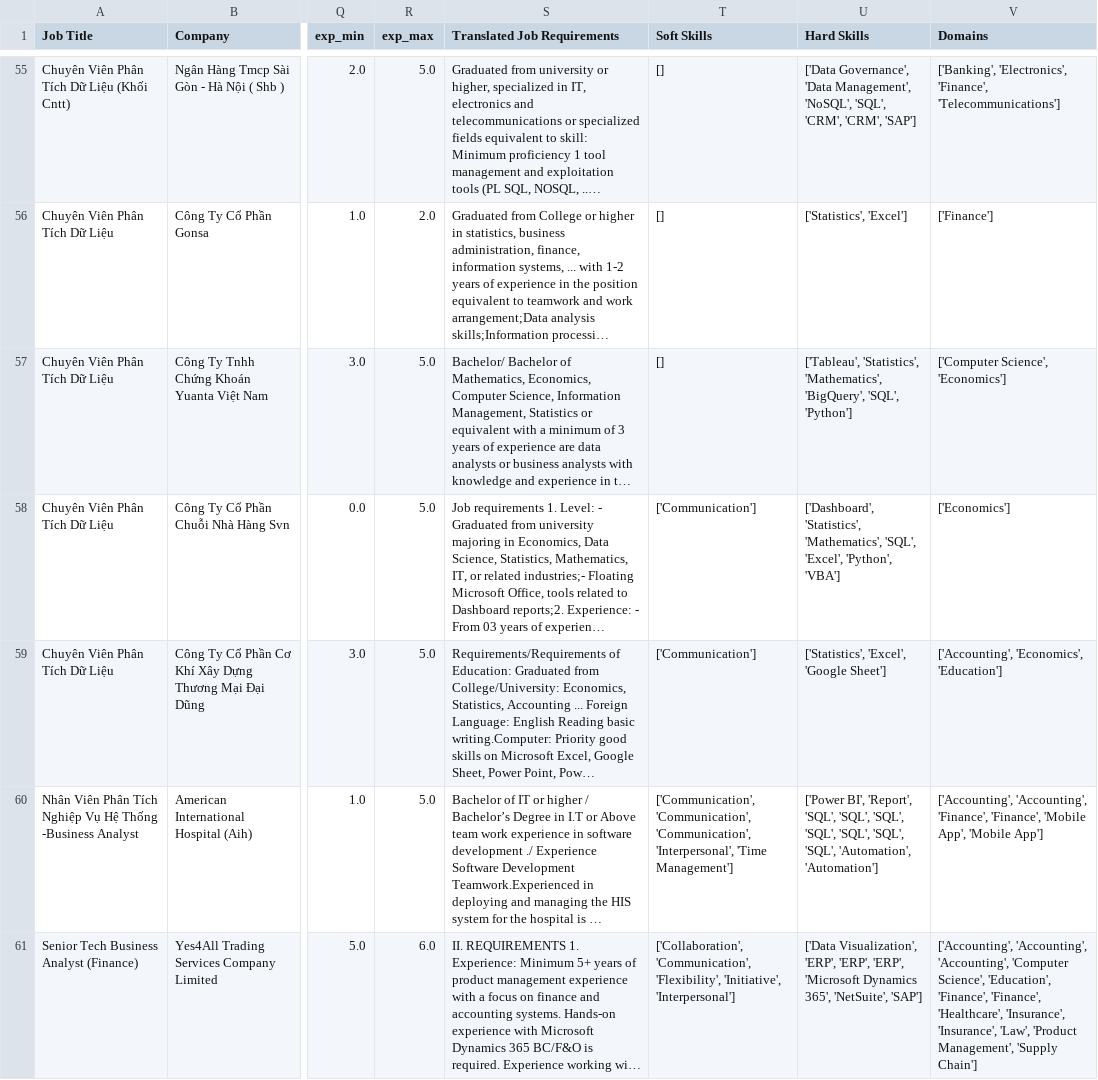
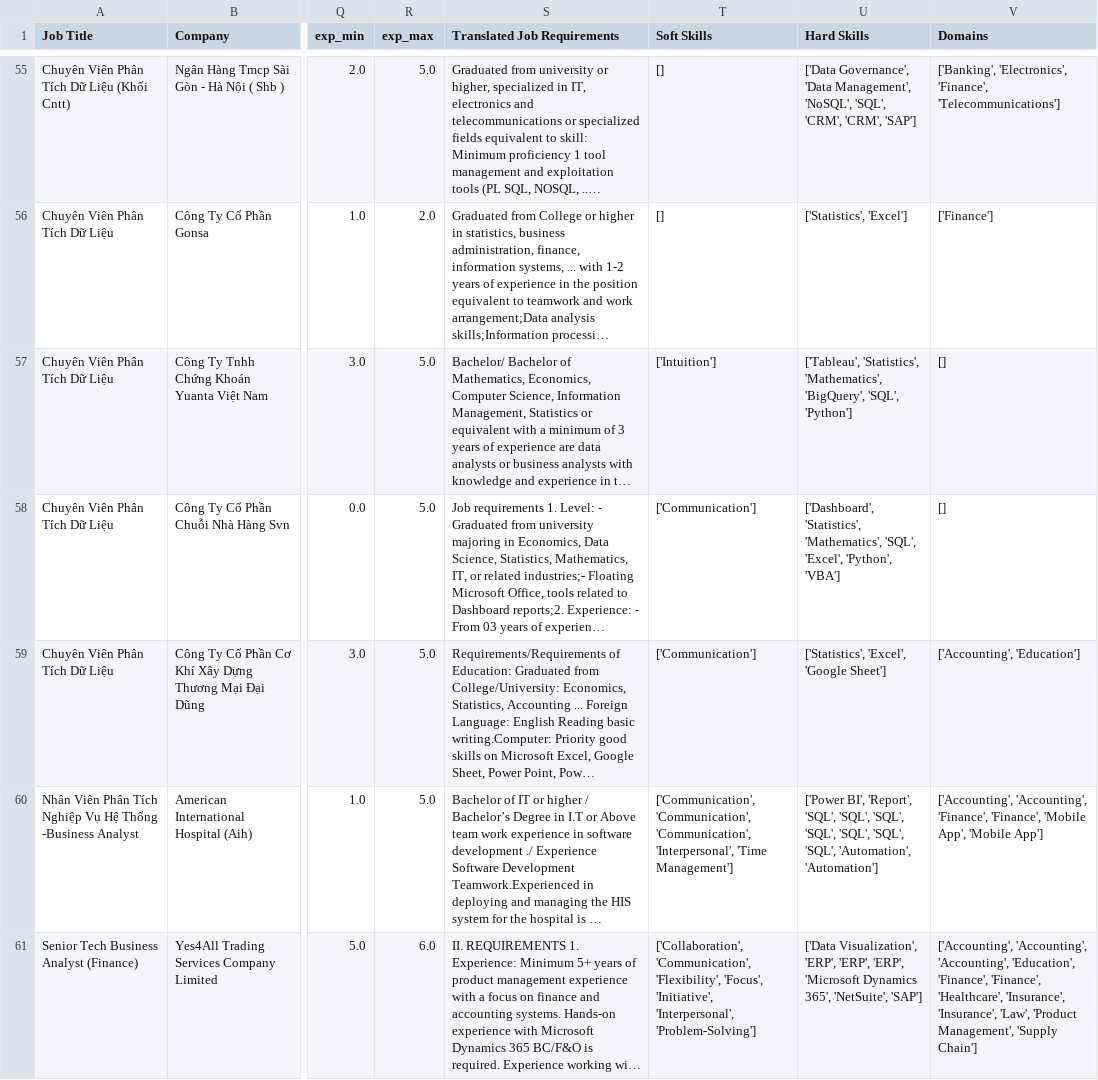
Before and after one commit to phuongtrinhsmile2307/Job-Scraping, a CSV file: data/processed/analyst_skills.csv, drawn as a sheet; only a part is shown, gaps mark what is left out; long unchanged cells end in …; the diff covers the shown part only; the diff names each change by its address in the sheet, - before the commit and + after, or states it on an @@ line.

```diff
--- a/data/processed/analyst_skills.csv
+++ b/data/processed/analyst_skills.csv
-T57 (Soft Skills): []
+T57 (Soft Skills): ['Intuition']
-V57 (Domains): ['Computer Science', 'Economics']
+V57 (Domains): []
-V58 (Domains): ['Economics']
+V58 (Domains): []
-V59 (Domains): ['Accounting', 'Economics', 'Education']
+V59 (Domains): ['Accounting', 'Education']
-T61 (Soft Skills): …'Communication', 'Flexibility', 'Initiative', 'Interpersonal']
+T61 (Soft Skills): …'Communication', 'Flexibility', 'Focus', 'Initiative', 'Interpersonal', 'Problem-Solving']
-V61 (Domains): …'Accounting', 'Accounting', 'Computer Science', 'Education', 'Finance',…
+V61 (Domains): …'Accounting', 'Accounting', 'Education', 'Finance',…
```
Also changed, not shown: 68 edited cells elsewhere in this file, 13 other files.
